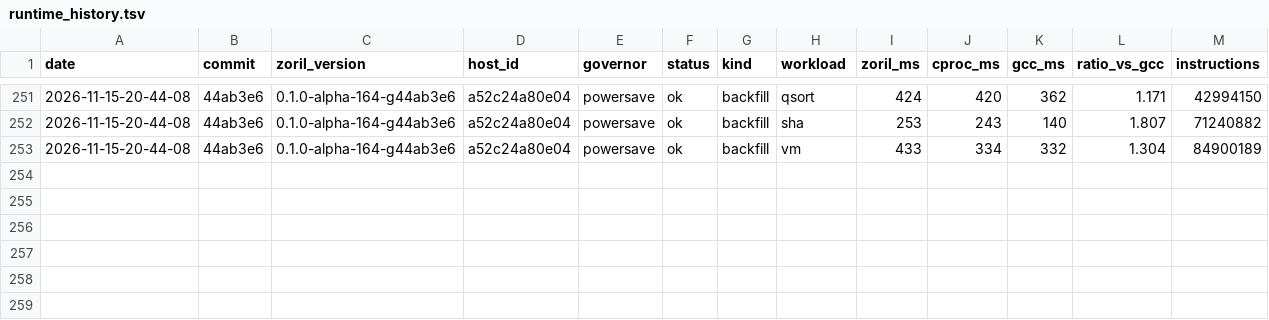
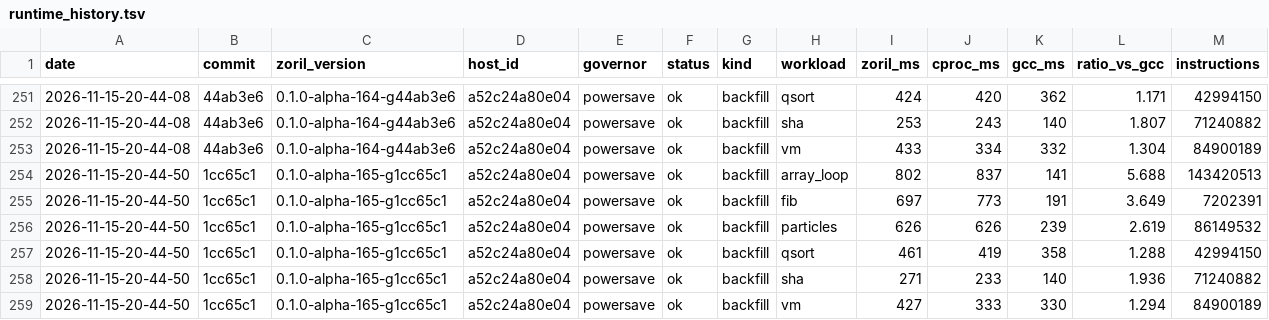
Before and after one commit to engenforge/zoril, a TSV file: runtime_history.tsv, drawn as a sheet; only a part is shown, gaps mark what is left out.

```diff
--- a/runtime_history.tsv
+++ b/runtime_history.tsv
@@ -253 +253,7 @@ date	commit	zoril_version	host_id	governor	status	kind	workload	zoril_ms	cproc_m
 2026-11-15-20-44-08	44ab3e6	0.1.0-alpha-164-g44ab3e6	a52c24a80e04	powersave	ok	backfill	vm	433	334	332	1.304	84900189
+2026-11-15-20-44-50	1cc65c1	0.1.0-alpha-165-g1cc65c1	a52c24a80e04	powersave	ok	backfill	array_loop	802	837	141	5.688	143420513
+2026-11-15-20-44-50	1cc65c1	0.1.0-alpha-165-g1cc65c1	a52c24a80e04	powersave	ok	backfill	fib	697	773	191	3.649	7202391
+2026-11-15-20-44-50	1cc65c1	0.1.0-alpha-165-g1cc65c1	a52c24a80e04	powersave	ok	backfill	particles	626	626	239	2.619	86149532
+2026-11-15-20-44-50	1cc65c1	0.1.0-alpha-165-g1cc65c1	a52c24a80e04	powersave	ok	backfill	qsort	461	419	358	1.288	42994150
+2026-11-15-20-44-50	1cc65c1	0.1.0-alpha-165-g1cc65c1	a52c24a80e04	powersave	ok	backfill	sha	271	233	140	1.936	71240882
+2026-11-15-20-44-50	1cc65c1	0.1.0-alpha-165-g1cc65c1	a52c24a80e04	powersave	ok	backfill	vm	427	333	330	1.294	84900189
```
